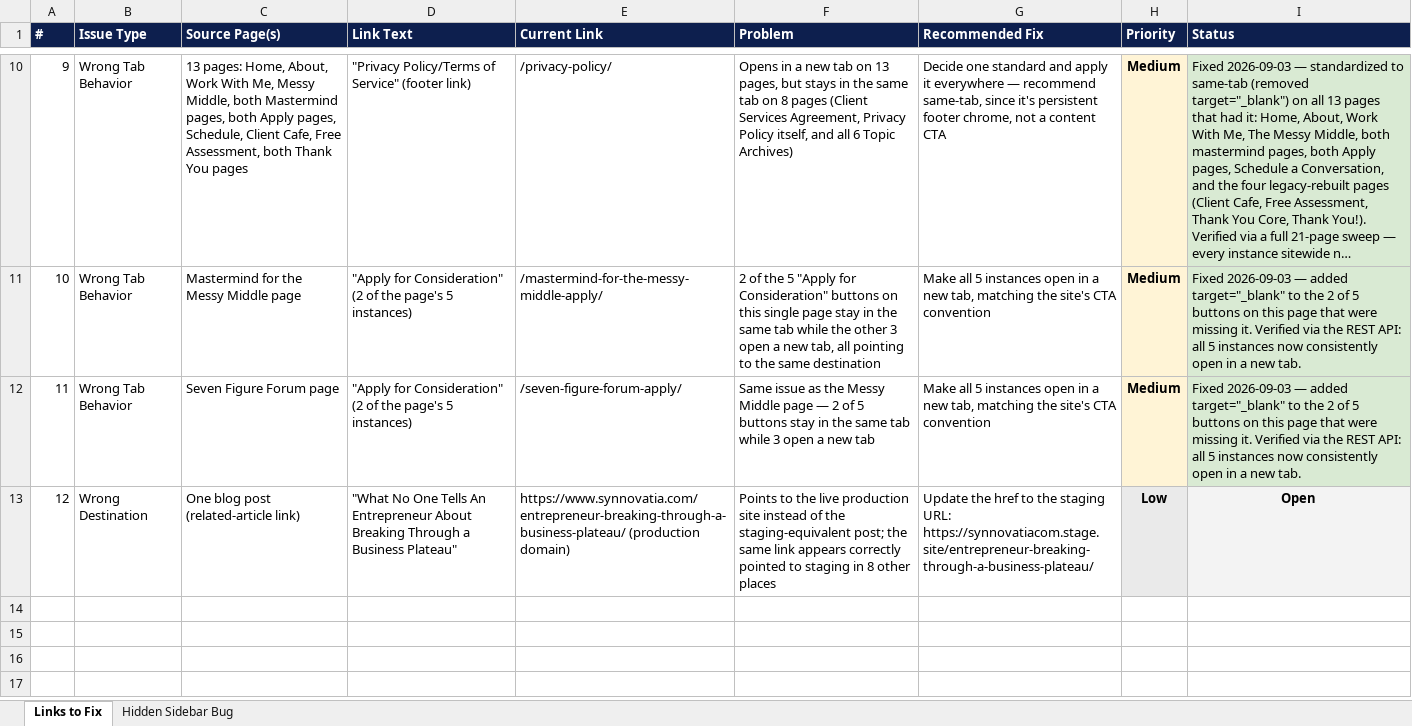
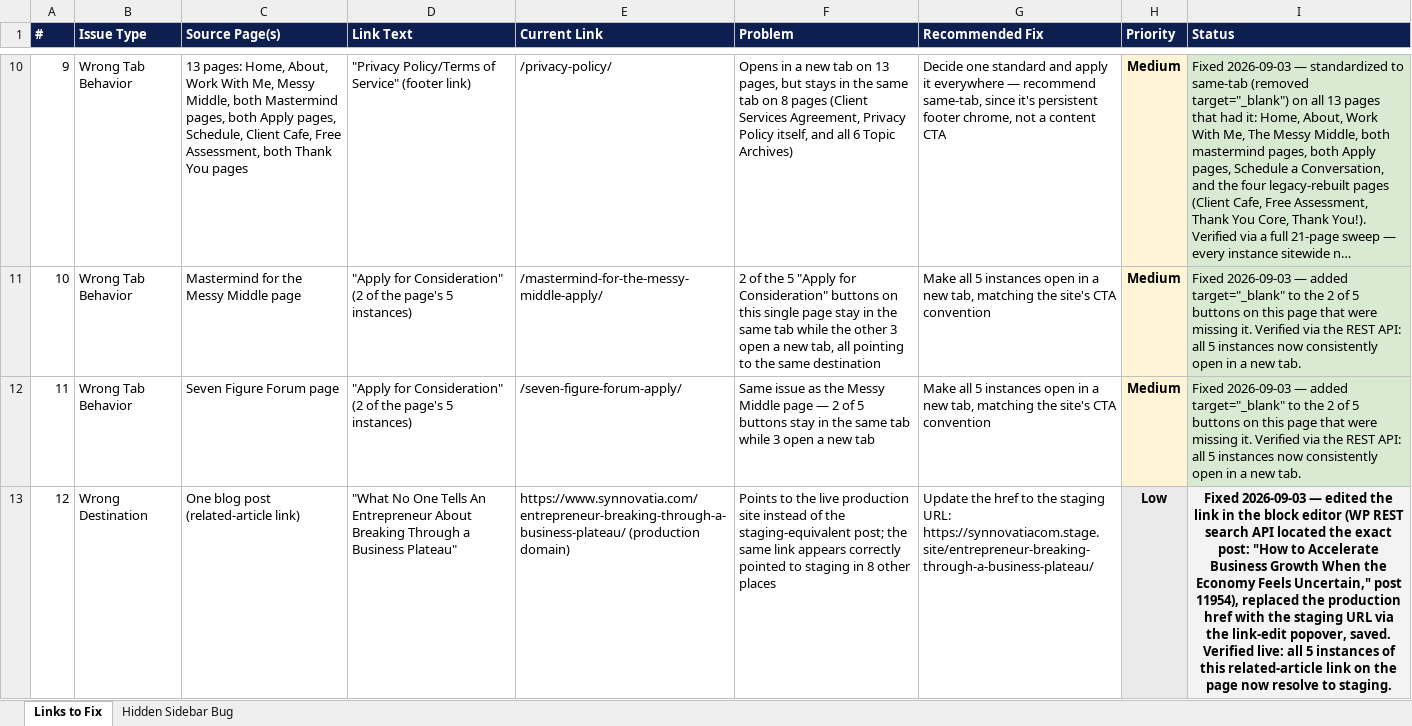
Before and after one commit to Synnovatia/Synnovatia-AIOS, an Excel workbook: outputs/website-redesign/2026-09-03-link-audit.xlsx, sheet Links to Fix, drawn as a sheet; only a part is shown, gaps mark what is left out; long unchanged cells end in …; values as stored, in another font and other column widths than the file's, no borders; the diff names each change by its address in the sheet, - before the commit and + after, or states it on an @@ line.

Commit message:
Day B deload session logged; sitewide link audit closed out with the wrong-domain related-post link fixed and the hidden sidebar bug cleared sitewide via a single Customizer setting instead of per-post edits

```diff
--- a/outputs/website-redesign/2026-09-03-link-audit.xlsx (sheet Links to Fix)
+++ b/outputs/website-redesign/2026-09-03-link-audit.xlsx (sheet Links to Fix)
-I13 (Status): Open
+I13 (Status): Fixed 2026-09-03 — edited the link in the block editor (WP REST search API located the exact post: "How to Accelerate Business Growth When the Economy Feels Uncertain," post 11954), replaced the production href with the staging URL via the link-edit popover, saved. Verified live: all 5 instances of this related-article link on the page now resolve to staging.
```
Also changed, not shown: sheet Hidden Sidebar Bug, 4 other files.
